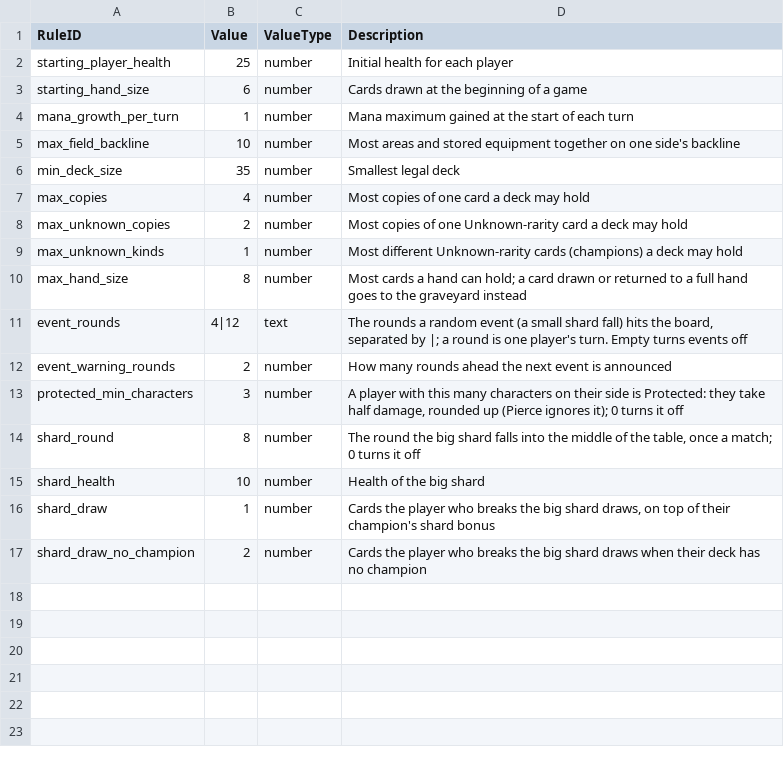
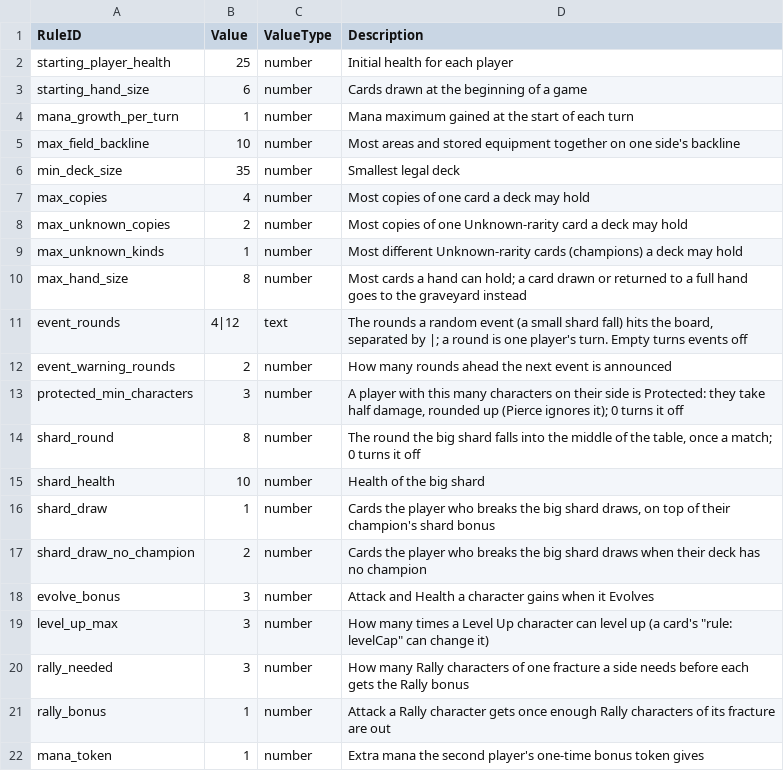
Before and after one commit to dmolloy98-stack-stack/Shardfall_TCG, a CSV file: data/game_rules.csv, drawn as a sheet; the diff names each change by its address in the sheet, - before the commit and + after, or states it on an @@ line.

```diff
--- a/data/game_rules.csv
+++ b/data/game_rules.csv
+row 18: evolve_bonus | 3 | number | Attack and Health a character gains when it Evolves
+row 19: level_up_max | 3 | number | How many times a Level Up character can level up (a card's "rule: levelCap" can change it)
+row 20: rally_needed | 3 | number | How many Rally characters of one fracture a side needs before each gets the Rally bonus
+row 21: rally_bonus | 1 | number | Attack a Rally character gets once enough Rally characters of its fracture are out
+row 22: mana_token | 1 | number | Extra mana the second player's one-time bonus token gives
```
Also changed, not shown: data/ui_text.csv, 23 other files.
